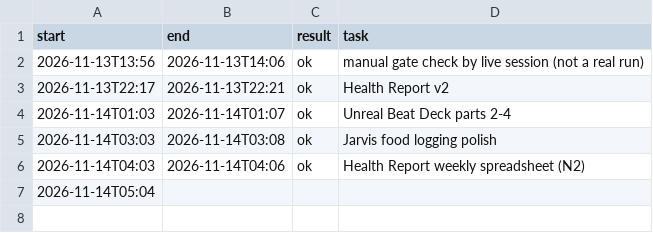
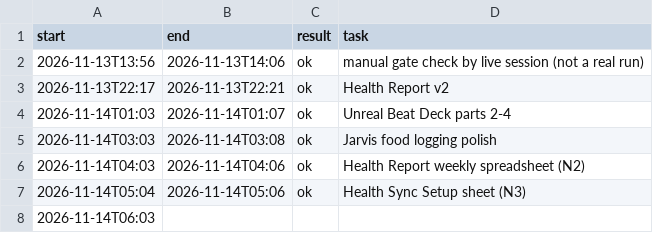
Before and after one commit to neystalgic/ney-show-rig, a CSV file: away/runs.csv, drawn as a sheet.

Commit message:
Away loop: Google Calendar PLAN (N4)

```diff
--- a/away/runs.csv
+++ b/away/runs.csv
@@ -6,2 +6,3 @@ start,end,result,task
 2026-11-14T04:03,2026-11-14T04:06,ok,Health Report weekly spreadsheet (N2)
-2026-11-14T05:04,,,
+2026-11-14T05:04,2026-11-14T05:06,ok,Health Sync Setup sheet (N3)
+2026-11-14T06:03,,,
```
Also changed, not shown: 6 other files.
